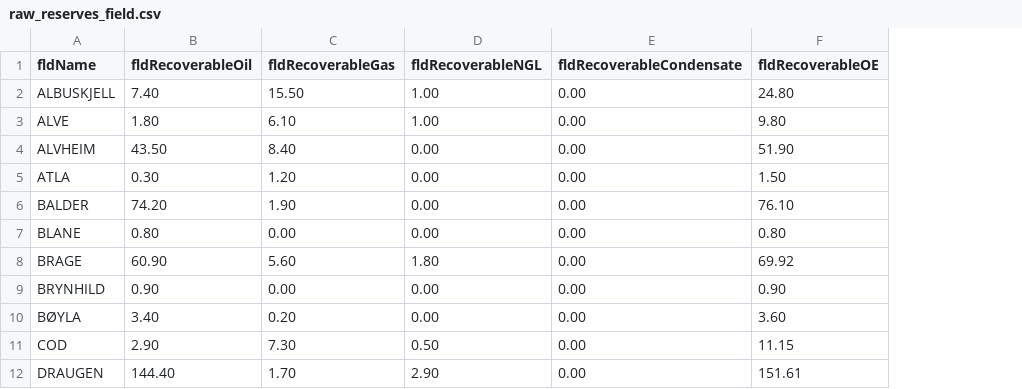
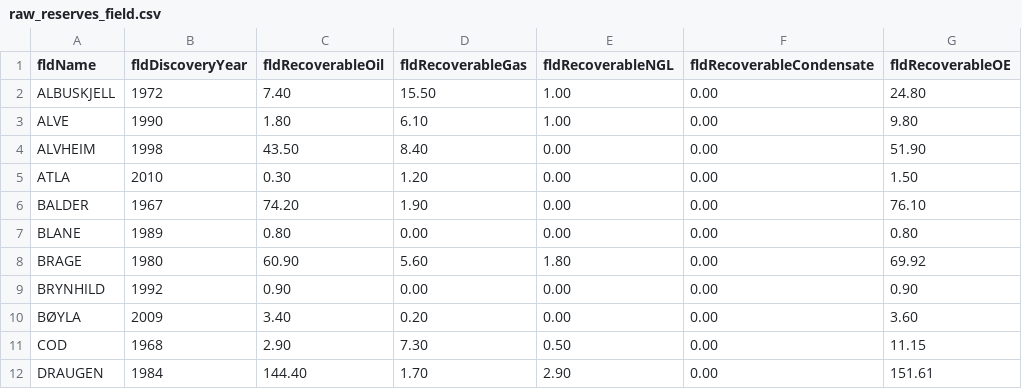
Before and after one commit to ivarref/ncs-overview, a CSV file: data/raw_reserves_field.csv, drawn as a sheet; only a part is shown; the diff names each change by its address in the sheet, - before the commit and + after, or states it on an @@ line.

Commit message:
Change data a little

```diff
--- a/data/raw_reserves_field.csv
+++ b/data/raw_reserves_field.csv
+column B (fldDiscoveryYear), rows 2-12: 1972 | 1990 | 1998 | 2010 | 1967 | 1989 | 1980 | 1992 | 2009 | 1968 | 1984
```
Also changed, not shown: 2 other files.
